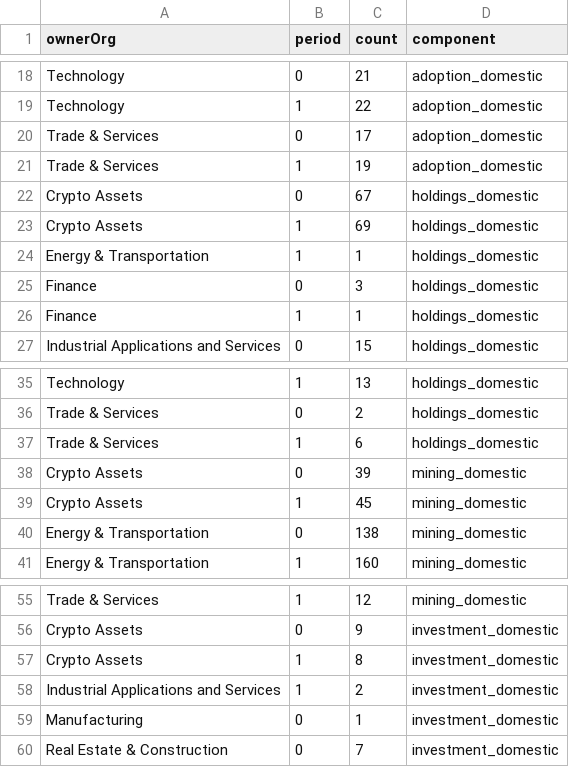
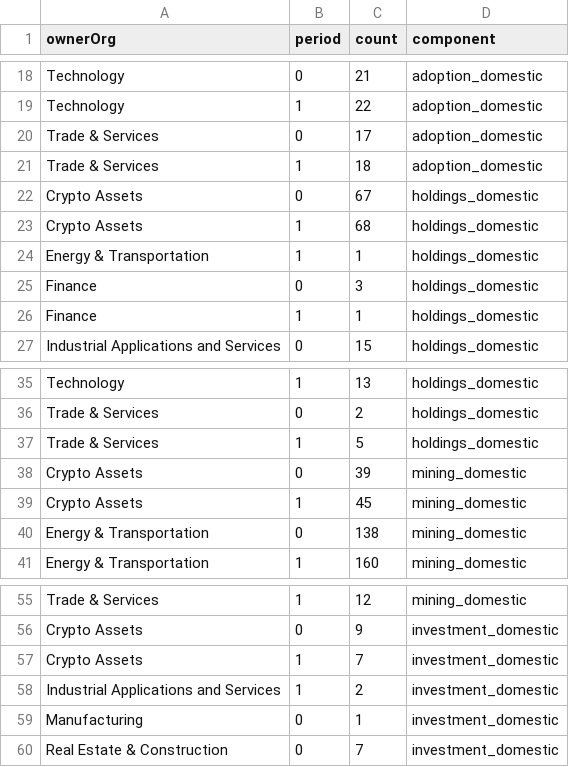
Before and after one commit to john-friedman/datamule-indicators, a CSV file: indicators/format1/Blockchain/bitcoin/sector_comparison.csv, drawn as a sheet; only a part is shown, gaps mark what is left out.

```diff
--- a/indicators/format1/Blockchain/bitcoin/sector_comparison.csv
+++ b/indicators/format1/Blockchain/bitcoin/sector_comparison.csv
@@ -20,5 +20,5 @@ Technology,1,22,adoption_domestic
 Trade & Services,0,17,adoption_domestic
-Trade & Services,1,19,adoption_domestic
+Trade & Services,1,18,adoption_domestic
 Crypto Assets,0,67,holdings_domestic
-Crypto Assets,1,69,holdings_domestic
+Crypto Assets,1,68,holdings_domestic
 Energy & Transportation,1,1,holdings_domestic
@@ -36,3 +36,3 @@ Technology,1,13,holdings_domestic
 Trade & Services,0,2,holdings_domestic
-Trade & Services,1,6,holdings_domestic
+Trade & Services,1,5,holdings_domestic
 Crypto Assets,0,39,mining_domestic
@@ -56,3 +56,3 @@ Trade & Services,1,12,mining_domestic
 Crypto Assets,0,9,investment_domestic
-Crypto Assets,1,8,investment_domestic
+Crypto Assets,1,7,investment_domestic
 Industrial Applications and Services,1,2,investment_domestic
```
Also changed, not shown: data/filer_names/listed_filer_dotcom_names_daily.csv, data/filer_names/unlisted_filer_dotcom_names_daily.csv, 6 other files.
